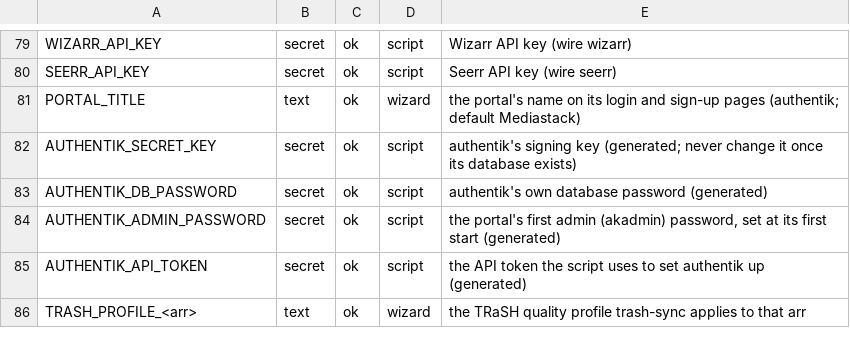
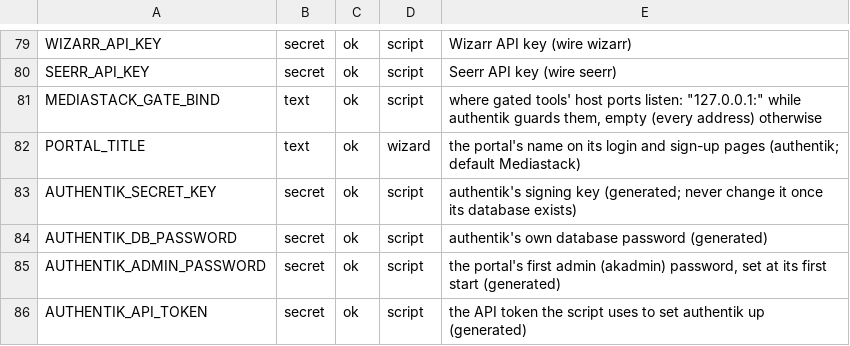
Before and after one commit to Alethio36/mediastack, a TSV file: lib/env.schema.tsv, drawn as a sheet; only a part is shown, gaps mark what is left out; the shorter side is filled out with more unchanged rows.

Commit message:
feat(gate): every admin tool behind the portal, closed to the LAN, the arrs on one login
With authentik on, gated tools' host ports listen on 127.0.0.1 (MEDIASTACK_GATE_BIND, kept by provision). The arrs, Prowlarr, Bazarr, download clients, LazyLibrarian, Cleanuparr, WatchState, Pi-hole and Traefik's dashboard are gated; the arrs trust the portal (External) only once gated and unreachable by IP, and their /api (and Bazarr's) skips the gate for companion apps via mediastack.auth.bypass. Disabling authentik restores and verifies each arr's own login before ports reopen. CI checks bindings and bypass routers on the rendered config.

```diff
--- a/lib/env.schema.tsv
+++ b/lib/env.schema.tsv
@@ -80,2 +80,3 @@ WIZARR_API_KEY	secret	ok	script	Wizarr API key (wire wizarr)
 SEERR_API_KEY	secret	ok	script	Seerr API key (wire seerr)
+MEDIASTACK_GATE_BIND	text	ok	script	where gated tools' host ports listen: "127.0.0.1:" while authentik guards them, empty (every address) otherwise
 PORTAL_TITLE	text	ok	wizard	the portal's name on its login and sign-up pages (authentik; default Mediastack)
```
Also changed, not shown: 24 other files.
